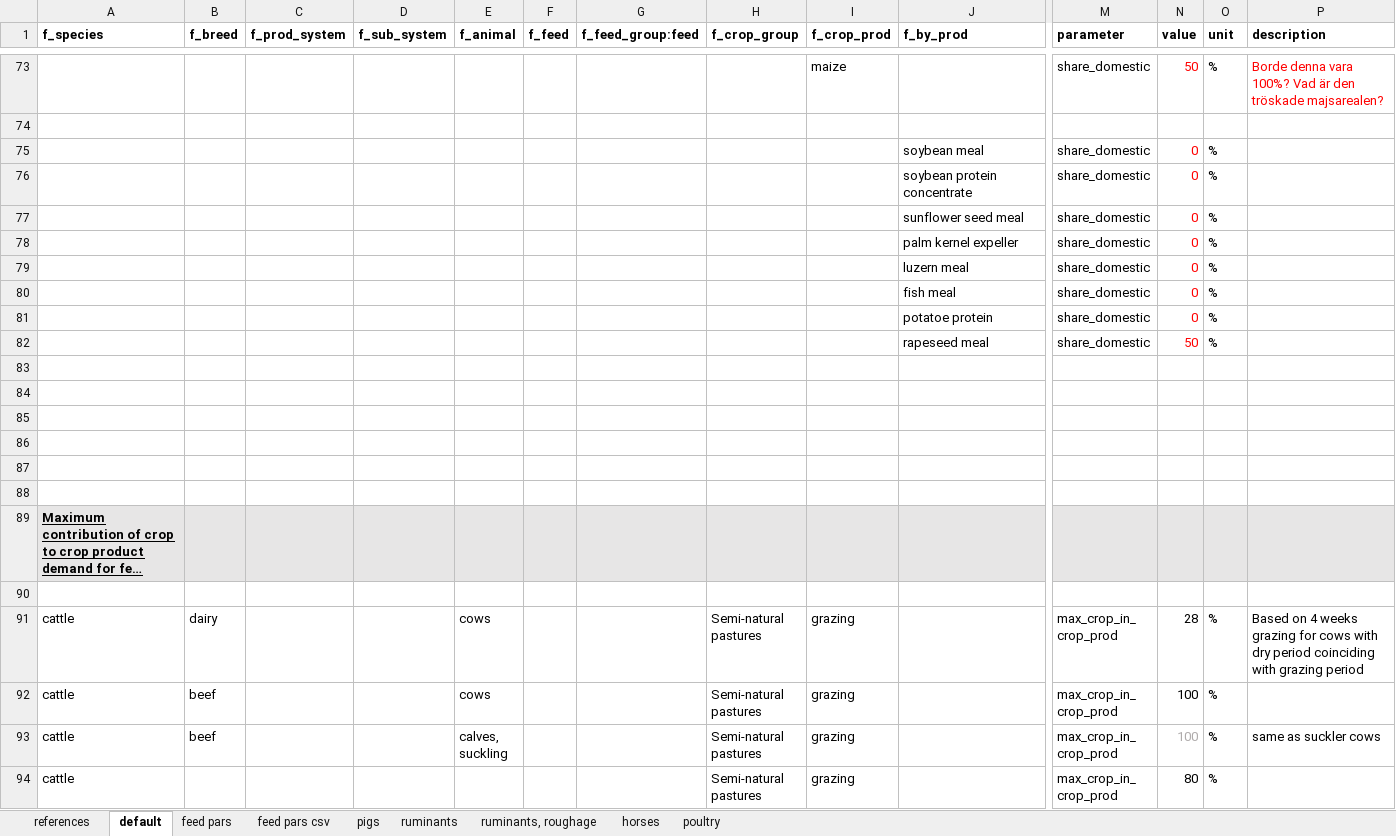
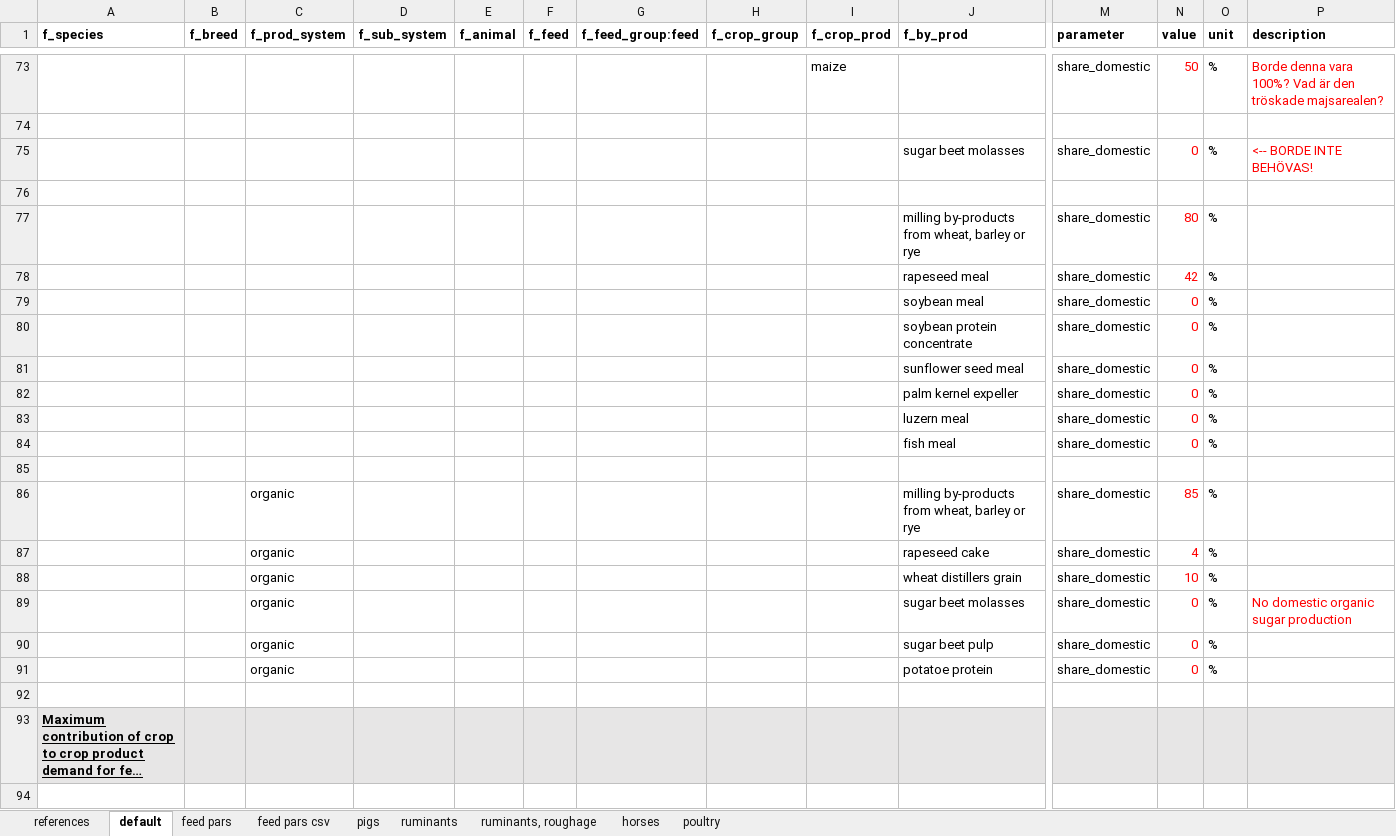
Before and after one commit to SLU-foodsystems/CIBUSmod, an Excel workbook: data/default/FeedMgmt.xlsx, sheet default, drawn as a sheet; only a part is shown, gaps mark what is left out; the shorter side is filled out with more unchanged rows; long unchanged cells end in …; values as stored, in another font and other column widths than the file's, no borders; removed rows and columns are numbered as before the commit, all else as after; rows hold the shown columns only; the diff names each change by its address in the sheet, - before the commit and + after, or states it on an @@ line.

Commit message:
Added values for 'share_domestic' for byproducts so its possible to solve

```diff
--- a/data/default/FeedMgmt.xlsx (sheet default)
+++ b/data/default/FeedMgmt.xlsx (sheet default)
+row 75:  |  |  |  |  |  |  |  |  | sugar beet molasses | share_domestic | 0 | % | <-- BORDE INTE BEHÖVAS!
+row 76: (empty)
+row 77:  |  |  |  |  |  |  |  |  | milling by-products from wheat, barley or rye | share_domestic | 80 | %
+row 78:  |  |  |  |  |  |  |  |  | rapeseed meal | share_domestic | 42 | %
-row 81:  |  |  |  |  |  |  |  |  | potatoe protein | share_domestic | 0 | %
-row 82:  |  |  |  |  |  |  |  |  | rapeseed meal | share_domestic | 50 | %
-row 86: (empty)
+row 86:  |  | organic |  |  |  |  |  |  | milling by-products from wheat, barley or rye | share_domestic | 85 | %
-row 87: (empty)
+row 87:  |  | organic |  |  |  |  |  |  | rapeseed cake | share_domestic | 4 | %
-row 88: (empty)
+row 88:  |  | organic |  |  |  |  |  |  | wheat distillers grain | share_domestic | 10 | %
-row 89: (empty)
+row 89:  |  | organic |  |  |  |  |  |  | sugar beet molasses | share_domestic | 0 | % | No domestic organic sugar production
+row 90:  |  | organic |  |  |  |  |  |  | sugar beet pulp | share_domestic | 0 | %
+row 91:  |  | organic |  |  |  |  |  |  | potatoe protein | share_domestic | 0 | %
```
Also changed, not shown: sheet feed pars, sheet feed pars csv.
